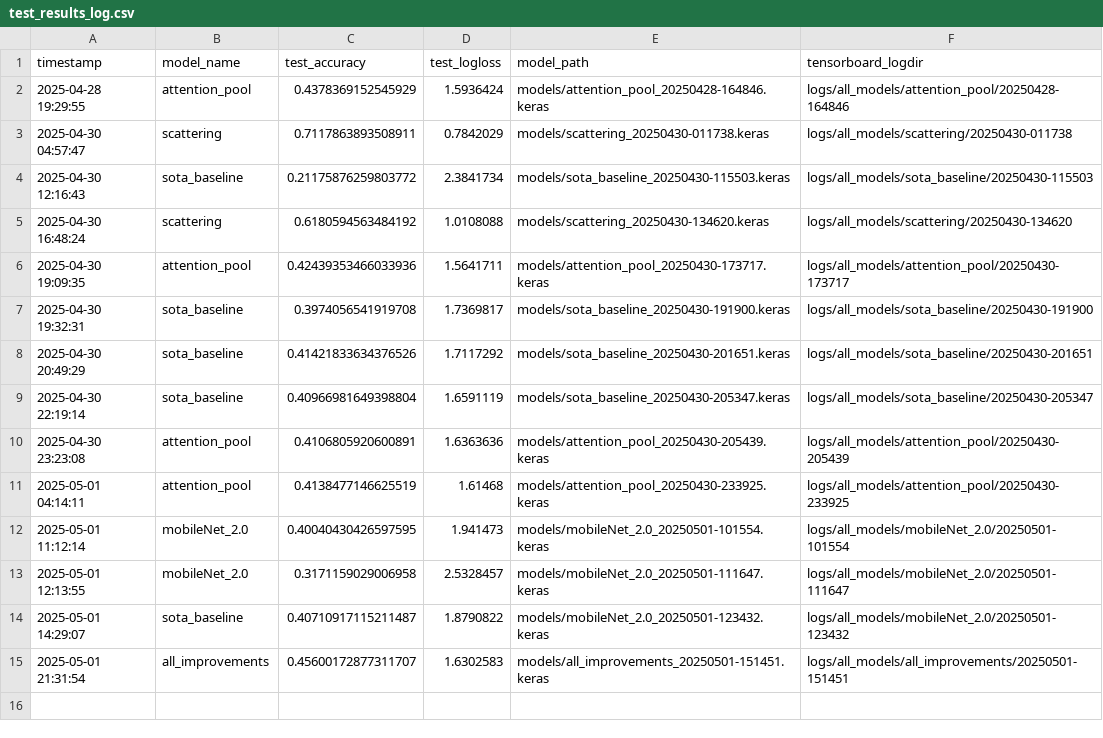
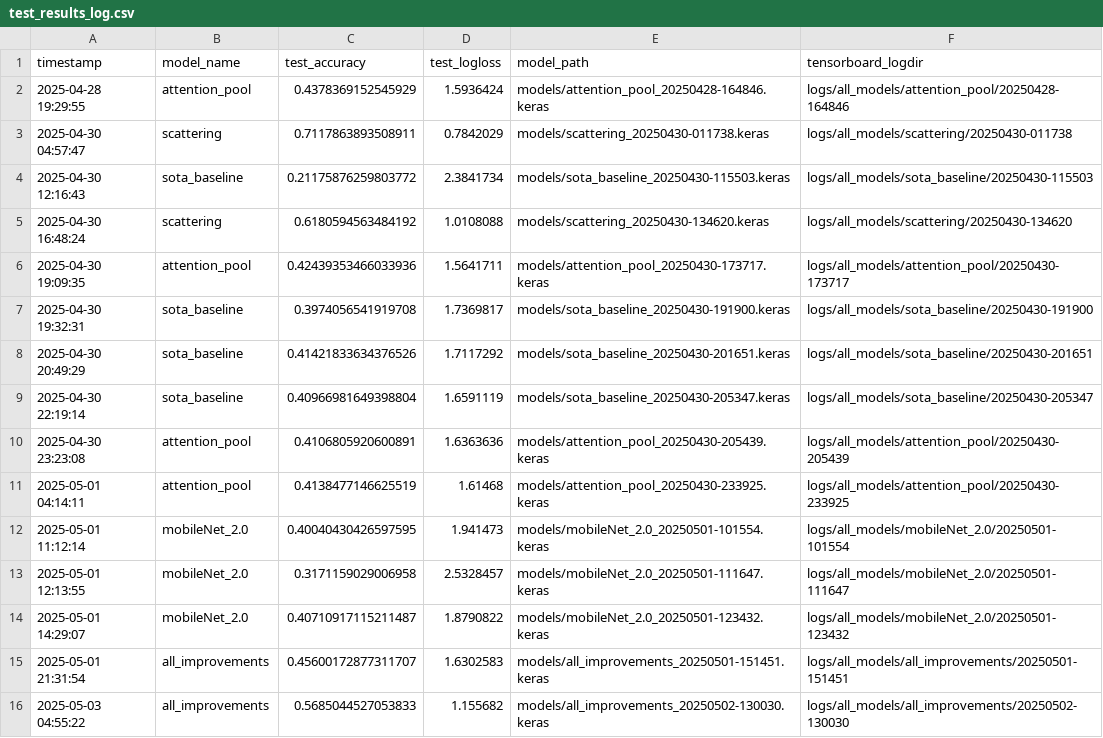
Before and after one commit to ebb351/DCASE-2022-Task-1, a CSV file: test_results_log.csv, drawn as a sheet.

```diff
--- a/test_results_log.csv
+++ b/test_results_log.csv
@@ -13,3 +13,4 @@ timestamp,model_name,test_accuracy,test_logloss,model_path,tensorboard_logdir
 2025-05-01 12:13:55,mobileNet_2.0,0.3171159029006958,2.5328457,models/mobileNet_2.0_20250501-111647.keras,logs/all_models/mobileNet_2.0/20250501-111647
-2025-05-01 14:29:07,sota_baseline,0.40710917115211487,1.8790822,models/mobileNet_2.0_20250501-123432.keras,logs/all_models/mobileNet_2.0/20250501-123432
+2025-05-01 14:29:07,mobileNet_2.0,0.40710917115211487,1.8790822,models/mobileNet_2.0_20250501-123432.keras,logs/all_models/mobileNet_2.0/20250501-123432
 2025-05-01 21:31:54,all_improvements,0.45600172877311707,1.6302583,models/all_improvements_20250501-151451.keras,logs/all_models/all_improvements/20250501-151451
+2025-05-03 04:55:22,all_improvements,0.5685044527053833,1.155682,models/all_improvements_20250502-130030.keras,logs/all_models/all_improvements/20250502-130030
```
Also changed, not shown: 23 other files.
